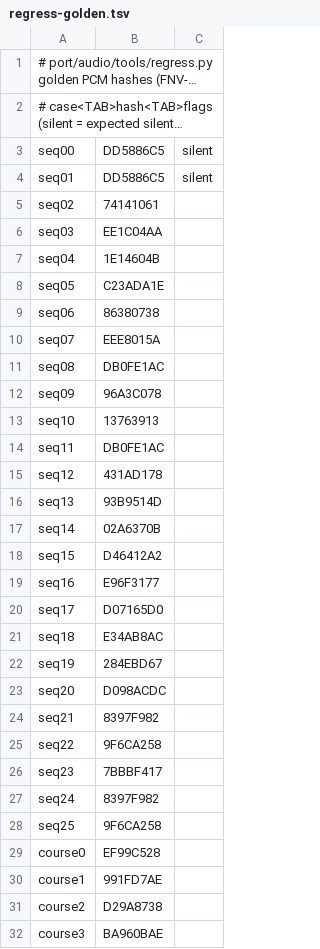
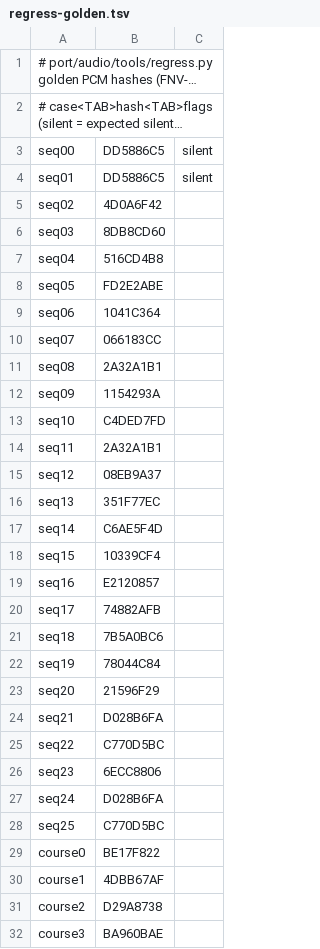
Before and after one commit to djsaunde/1080-decomp, a TSV file: port/audio/tools/regress-golden.tsv, drawn as a sheet; only a part is shown; long unchanged cells end in …; the diff covers the shown part only.

```diff
--- a/port/audio/tools/regress-golden.tsv
+++ b/port/audio/tools/regress-golden.tsv
@@ -4,28 +4,28 @@ seq00	DD5886C5	silent
 seq01	DD5886C5	silent
-seq02	74141061	
-seq03	EE1C04AA	
-seq04	1E14604B	
-seq05	C23ADA1E	
-seq06	86380738	
-seq07	EEE8015A	
-seq08	DB0FE1AC	
-seq09	96A3C078	
-seq10	13763913	
-seq11	DB0FE1AC	
-seq12	431AD178	
-seq13	93B9514D	
-seq14	02A6370B	
-seq15	D46412A2	
-seq16	E96F3177	
-seq17	D07165D0	
-seq18	E34AB8AC	
-seq19	284EBD67	
-seq20	D098ACDC	
-seq21	8397F982	
-seq22	9F6CA258	
-seq23	7BBBF417	
-seq24	8397F982	
-seq25	9F6CA258	
-course0	EF99C528	
-course1	991FD7AE	
+seq02	4D0A6F42	
+seq03	8DB8CD60	
+seq04	516CD4B8	
+seq05	FD2E2ABE	
+seq06	1041C364	
+seq07	066183CC	
+seq08	2A32A1B1	
+seq09	1154293A	
+seq10	C4DED7FD	
+seq11	2A32A1B1	
+seq12	08EB9A37	
+seq13	351F77EC	
+seq14	C6AE5F4D	
+seq15	10339CF4	
+seq16	E2120857	
+seq17	74882AFB	
+seq18	7B5A0BC6	
+seq19	78044C84	
+seq20	21596F29	
+seq21	D028B6FA	
+seq22	C770D5BC	
+seq23	6ECC8806	
+seq24	D028B6FA	
+seq25	C770D5BC	
+course0	BE17F822	
+course1	4DBB67AF	
 course2	D29A8738	
```
Also changed, not shown: 1 added row and 10 edited cells elsewhere in this file, 5 other files.
